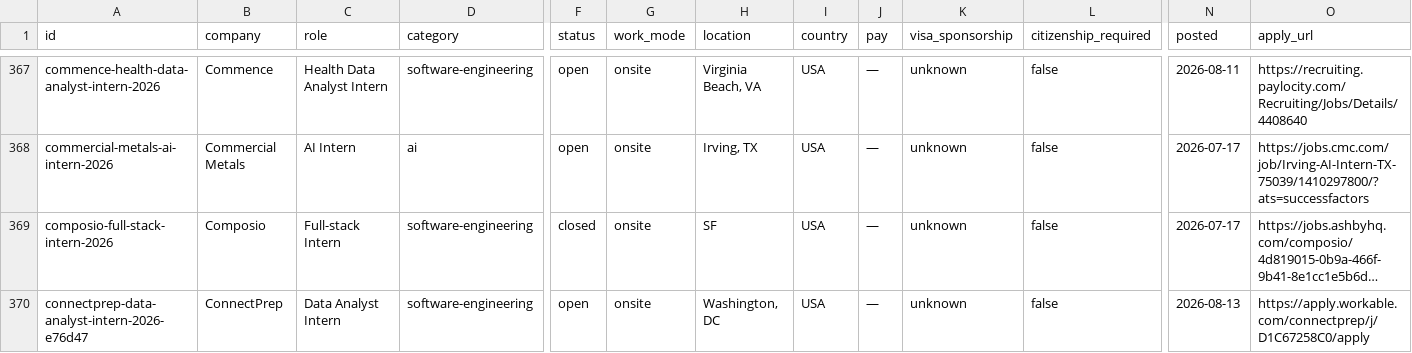
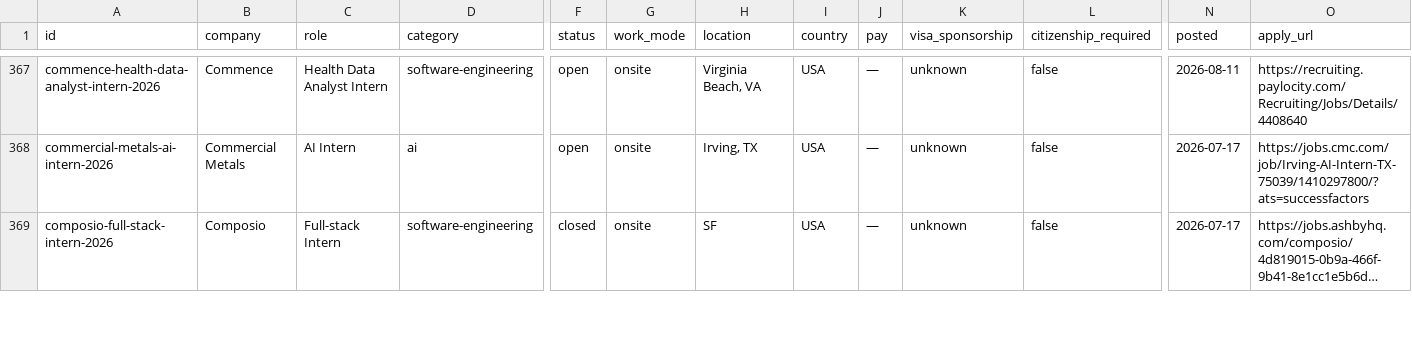
Before and after one commit to sonak11/internatlas, a CSV file: generated/exports/internships.csv, drawn as a sheet; only a part is shown, gaps mark what is left out; long unchanged cells end in …; removed rows and columns are numbered as before the commit, all else as after; rows hold the shown columns only; the diff covers the shown part only; the diff names each change by its address in the sheet, - before the commit and + after, or states it on an @@ line.

```diff
--- a/generated/exports/internships.csv
+++ b/generated/exports/internships.csv
-row 370: connectprep-data-analyst-intern-2026-e76d47 | ConnectPrep | Data Analyst Intern | software-engineering | open | onsite | Washington, DC | USA | — | unknown | false | 2026-08-13 | https://apply.workable.com/connectprep/j/D1C67258C0/apply
```
Also changed, not shown: 2 added rows and 4 edited cells elsewhere in this file, 18 other files.
